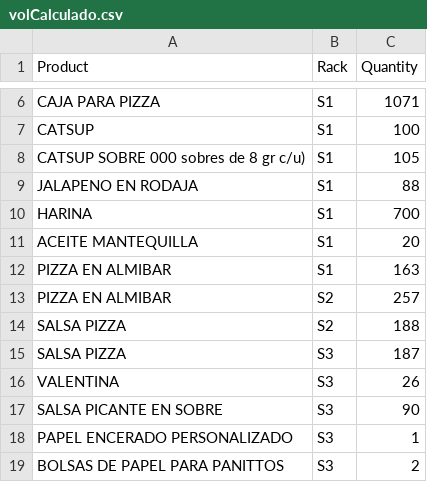
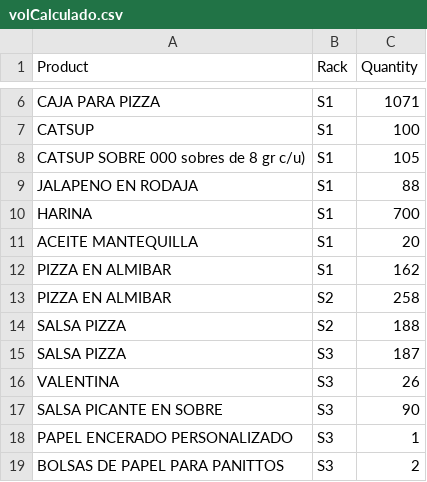
Before and after one commit to MrEstebato/reto-multiagentes, a CSV file: volCalculado.csv, drawn as a sheet; only a part is shown, gaps mark what is left out.

```diff
--- a/volCalculado.csv
+++ b/volCalculado.csv
@@ -11,4 +11,4 @@ HARINA,S1,700
 ACEITE MANTEQUILLA,S1,20
-PIZZA EN ALMIBAR,S1,163
-PIZZA EN ALMIBAR,S2,257
+PIZZA EN ALMIBAR,S1,162
+PIZZA EN ALMIBAR,S2,258
 SALSA PIZZA,S2,188
```
Also changed, not shown: 11 other files.
